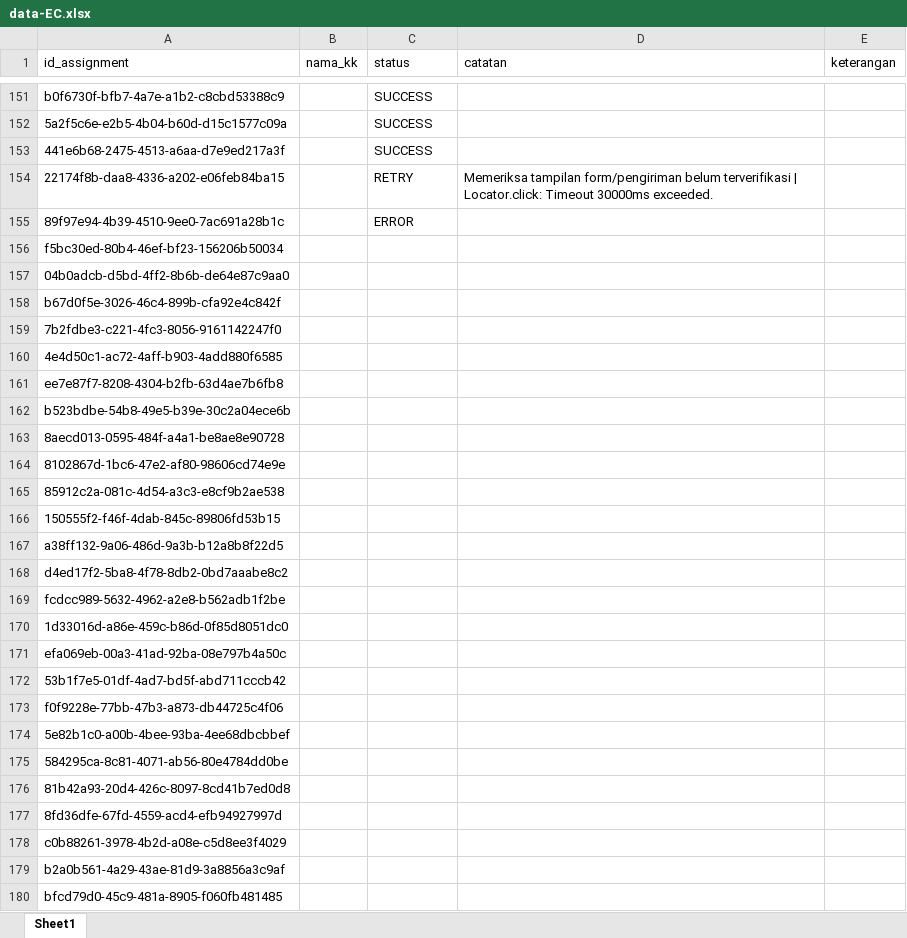
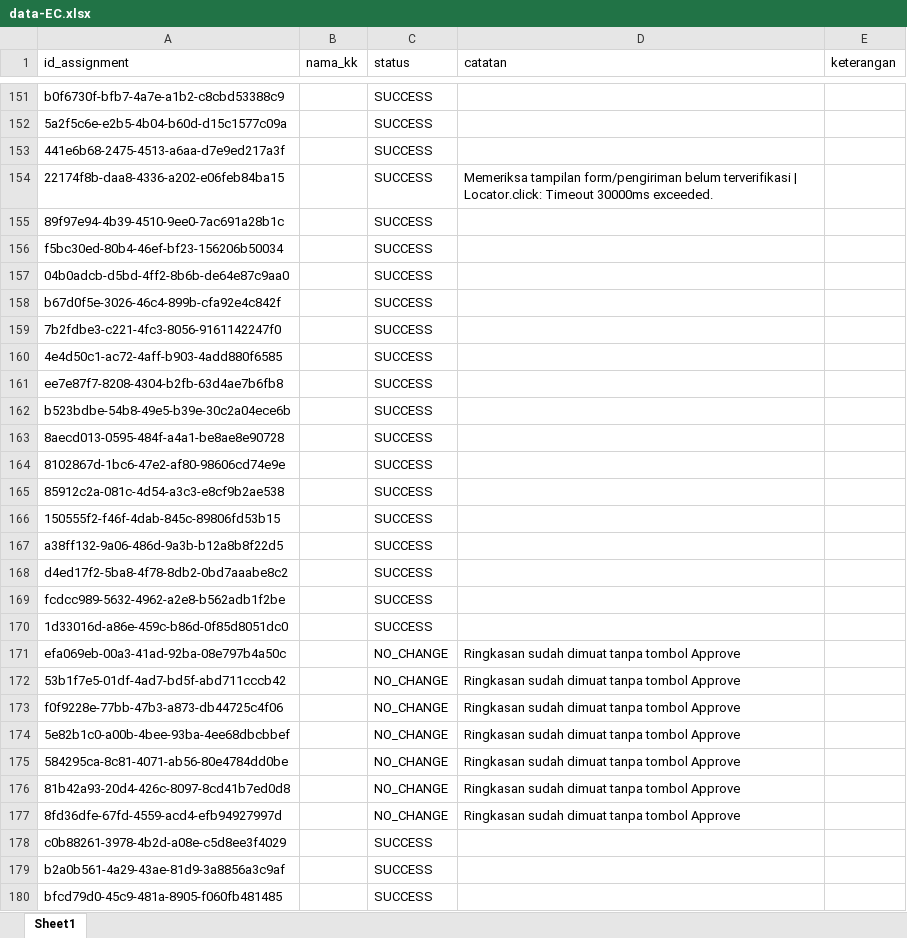
Before and after one commit to faizfathr/auto-approve-assignment, an Excel workbook: data-EC.xlsx, sheet Sheet1, drawn as a sheet; only a part is shown, gaps mark what is left out; values as stored, in another font and other column widths than the file's, no borders; the diff covers the shown part only; the diff names each change by its address in the sheet, - before the commit and + after, or states it on an @@ line.

```diff
--- a/data-EC.xlsx (sheet Sheet1)
+++ b/data-EC.xlsx (sheet Sheet1)
-C154 (status): RETRY
+C154 (status): SUCCESS
-C155 (status): ERROR
+C155 (status): SUCCESS
-C156:C170 (status): (empty)
+C156:C170 (status): SUCCESS
-C171:C177 (status): (empty)
+C171:C177 (status): NO_CHANGE
-D171:D177 (catatan): (empty)
+D171:D177 (catatan): Ringkasan sudah dimuat tanpa tombol Approve
-C178:C180 (status): (empty)
+C178:C180 (status): SUCCESS
```
Also changed, not shown: 130 edited cells elsewhere in this sheet, 31 other files.
